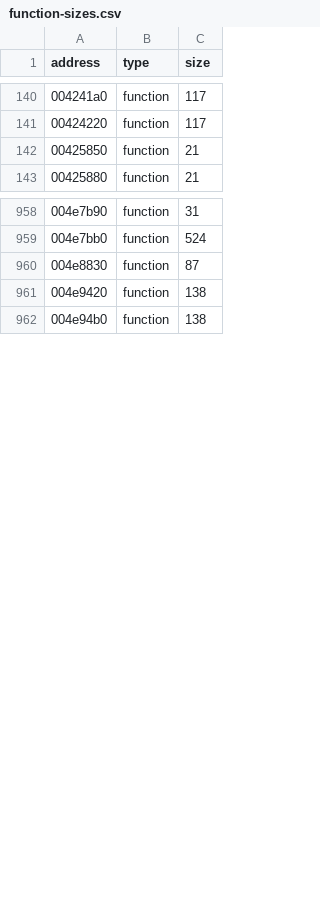
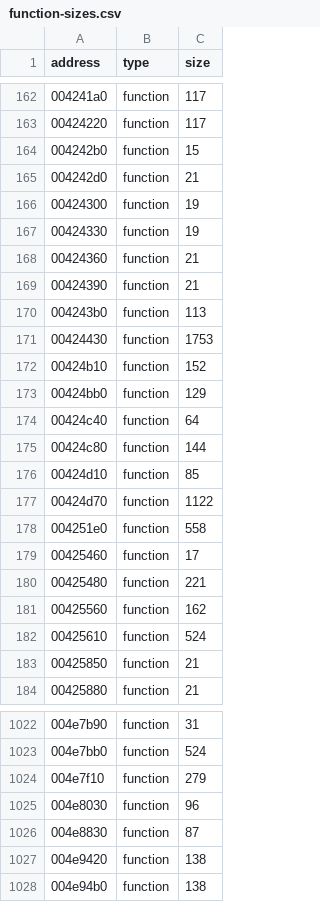
Before and after one commit to leadpogrommer/racers2, a CSV file: reccmp/function-sizes.csv, drawn as a sheet; only a part is shown, gaps mark what is left out; the diff covers the shown part only.

```diff
--- a/reccmp/function-sizes.csv
+++ b/reccmp/function-sizes.csv
@@ -141,2 +163,21 @@ address,type,size
 00424220,function,117
+004242b0,function,15
+004242d0,function,21
+00424300,function,19
+00424330,function,19
+00424360,function,21
+00424390,function,21
+004243b0,function,113
+00424430,function,1753
+00424b10,function,152
+00424bb0,function,129
+00424c40,function,64
+00424c80,function,144
+00424d10,function,85
+00424d70,function,1122
+004251e0,function,558
+00425460,function,17
+00425480,function,221
+00425560,function,162
+00425610,function,524
 00425850,function,21
@@ -959,2 +1023,4 @@ address,type,size
 004e7bb0,function,524
+004e7f10,function,279
+004e8030,function,96
 004e8830,function,87
```
Also changed, not shown: 45 added rows elsewhere in this file, reccmp/menu-dispatch.csv, 35 other files.
